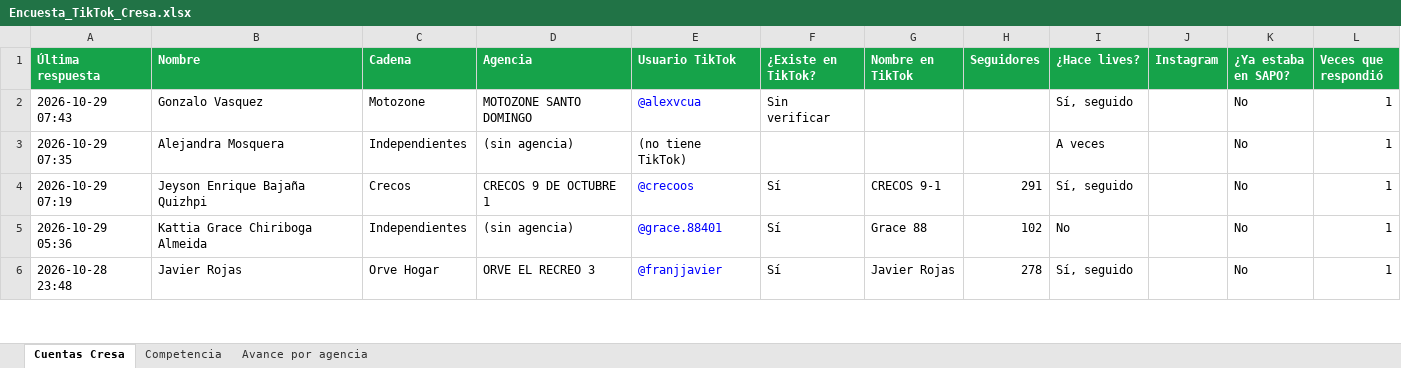
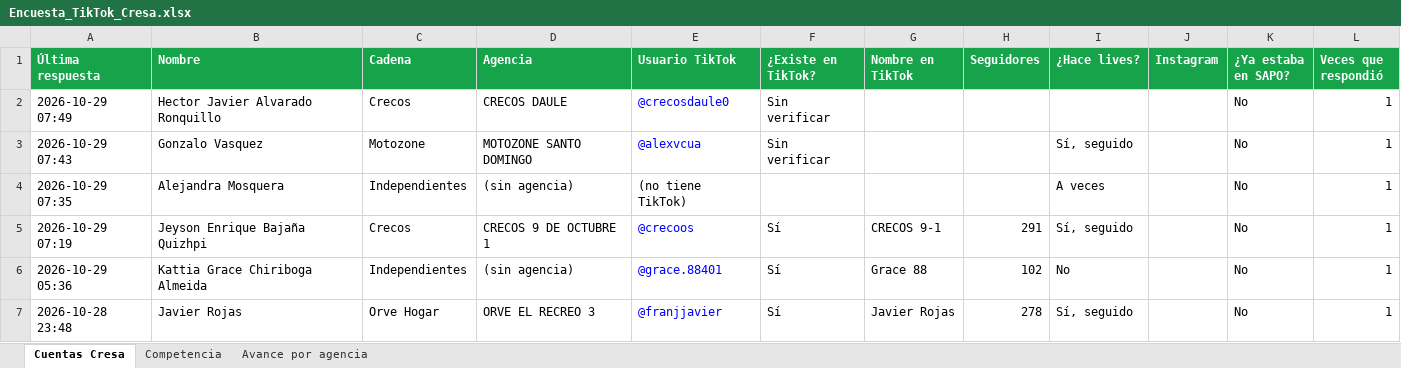
Before and after one commit to cdizquierdoc-hub/monitor-lives-tiktok, an Excel workbook: data/encuesta/Encuesta_TikTok_Cresa.xlsx, sheet Cuentas Cresa, drawn as a sheet; only a part is shown; values as stored, in another font and other column widths than the file's, no borders; the diff names each change by its address in the sheet, - before the commit and + after, or states it on an @@ line.

```diff
--- a/data/encuesta/Encuesta_TikTok_Cresa.xlsx (sheet Cuentas Cresa)
+++ b/data/encuesta/Encuesta_TikTok_Cresa.xlsx (sheet Cuentas Cresa)
+row 2: 2026-10-29 07:49 | Hector Javier Alvarado Ronquillo | Crecos | CRECOS DAULE | @crecosdaule0 | Sin verificar |  |  |  |  | No | 1
```
Also changed, not shown: sheet Avance por agencia, 5 other files.
